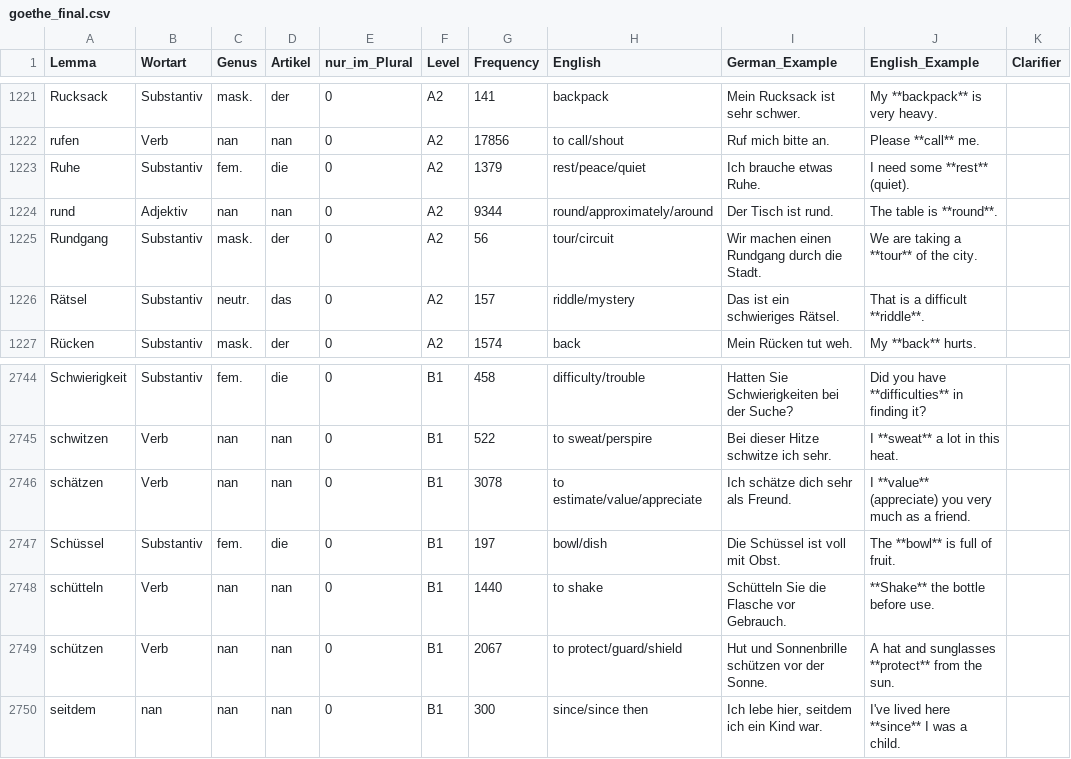
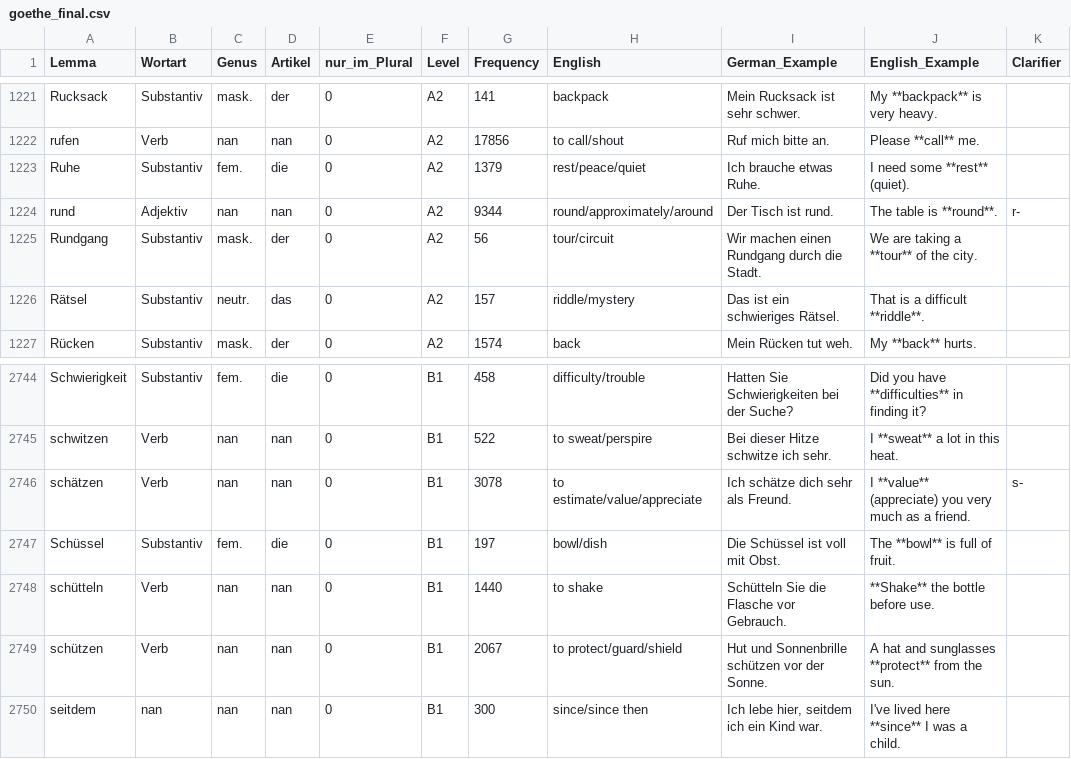
Before and after one commit to hieuristic/flashrecall, a CSV file: goethe_final.csv, drawn as a sheet; only a part is shown, gaps mark what is left out.

```diff
--- a/goethe_final.csv
+++ b/goethe_final.csv
@@ -1223,3 +1223,3 @@ rufen;Verb;nan;nan;0;A2;17856;to call/shout;Ruf mich bitte an.;Please **call** m
 Ruhe;Substantiv;fem.;die;0;A2;1379;rest/peace/quiet;Ich brauche etwas Ruhe.;I need some **rest** (quiet).;
-rund;Adjektiv;nan;nan;0;A2;9344;round/approximately/around;Der Tisch ist rund.;The table is **round**.;
+rund;Adjektiv;nan;nan;0;A2;9344;round/approximately/around;Der Tisch ist rund.;The table is **round**.;r-
 Rundgang;Substantiv;mask.;der;0;A2;56;tour/circuit;Wir machen einen Rundgang durch die Stadt.;We are taking a **tour** of the city.;
@@ -2745,3 +2745,3 @@ Schwierigkeit;Substantiv;fem.;die;0;B1;458;difficulty/trouble;Hatten Sie Schwier
 schwitzen;Verb;nan;nan;0;B1;522;to sweat/perspire;Bei dieser Hitze schwitze ich sehr.;I **sweat** a lot in this heat.;
-schätzen;Verb;nan;nan;0;B1;3078;to estimate/value/appreciate;Ich schätze dich sehr als Freund.;I **value** (appreciate) you very much as a friend.;
+schätzen;Verb;nan;nan;0;B1;3078;to estimate/value/appreciate;Ich schätze dich sehr als Freund.;I **value** (appreciate) you very much as a friend.;s-
 Schüssel;Substantiv;fem.;die;0;B1;197;bowl/dish;Die Schüssel ist voll mit Obst.;The **bowl** is full of fruit.;
```
Also changed, not shown: 1 other file.
